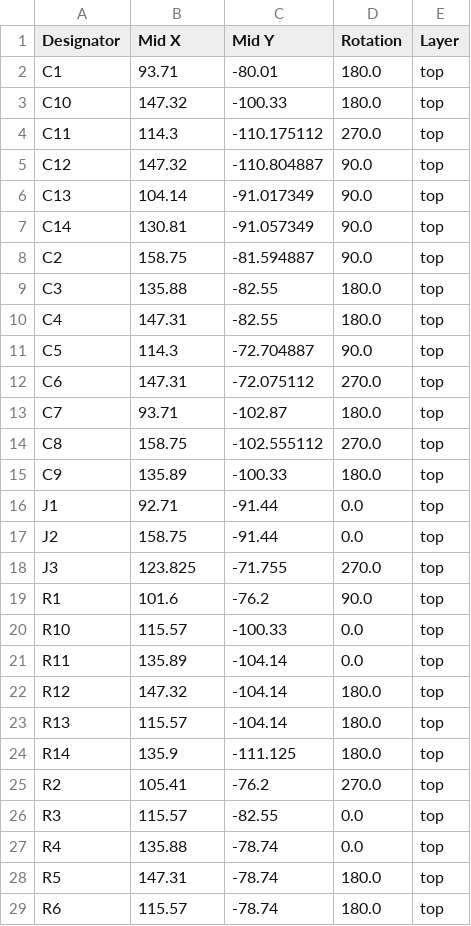
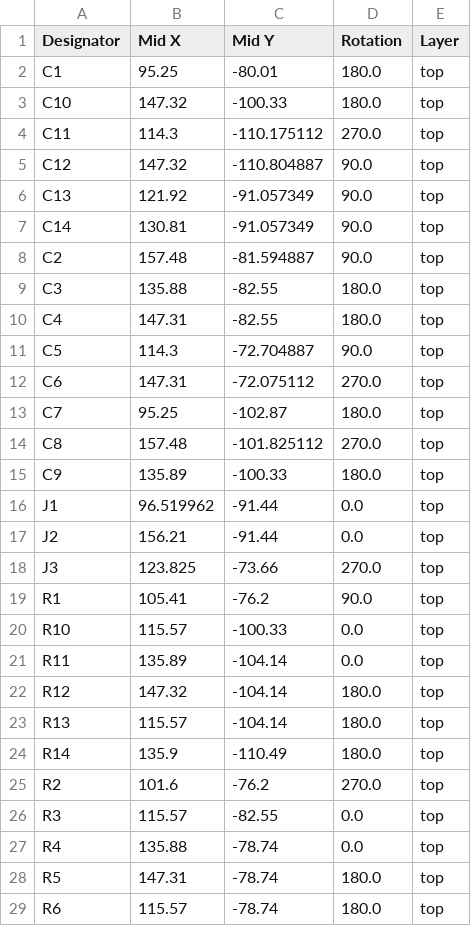
Before and after one commit to SloBloLabs/PhonoAmp, a CSV file: production/positions.csv, drawn as a sheet; only a part is shown; the diff covers the shown part only.

```diff
--- a/production/positions.csv
+++ b/production/positions.csv
@@ -1,3 +1,3 @@
 Designator,Mid X,Mid Y,Rotation,Layer
-C1,93.71,-80.01,180.0,top
+C1,95.25,-80.01,180.0,top
 C10,147.32,-100.33,180.0,top
@@ -5,5 +5,5 @@ C11,114.3,-110.175112,270.0,top
 C12,147.32,-110.804887,90.0,top
-C13,104.14,-91.017349,90.0,top
+C13,121.92,-91.057349,90.0,top
 C14,130.81,-91.057349,90.0,top
-C2,158.75,-81.594887,90.0,top
+C2,157.48,-81.594887,90.0,top
 C3,135.88,-82.55,180.0,top
@@ -12,9 +12,9 @@ C5,114.3,-72.704887,90.0,top
 C6,147.31,-72.075112,270.0,top
-C7,93.71,-102.87,180.0,top
-C8,158.75,-102.555112,270.0,top
+C7,95.25,-102.87,180.0,top
+C8,157.48,-101.825112,270.0,top
 C9,135.89,-100.33,180.0,top
-J1,92.71,-91.44,0.0,top
-J2,158.75,-91.44,0.0,top
-J3,123.825,-71.755,270.0,top
-R1,101.6,-76.2,90.0,top
+J1,96.519962,-91.44,0.0,top
+J2,156.21,-91.44,0.0,top
+J3,123.825,-73.66,270.0,top
+R1,105.41,-76.2,90.0,top
 R10,115.57,-100.33,0.0,top
@@ -23,4 +23,4 @@ R12,147.32,-104.14,180.0,top
 R13,115.57,-104.14,180.0,top
-R14,135.9,-111.125,180.0,top
-R2,105.41,-76.2,270.0,top
+R14,135.9,-110.49,180.0,top
+R2,101.6,-76.2,270.0,top
 R3,115.57,-82.55,0.0,top
```
Also changed, not shown: 3 edited cells elsewhere in this file, 7 other files.
